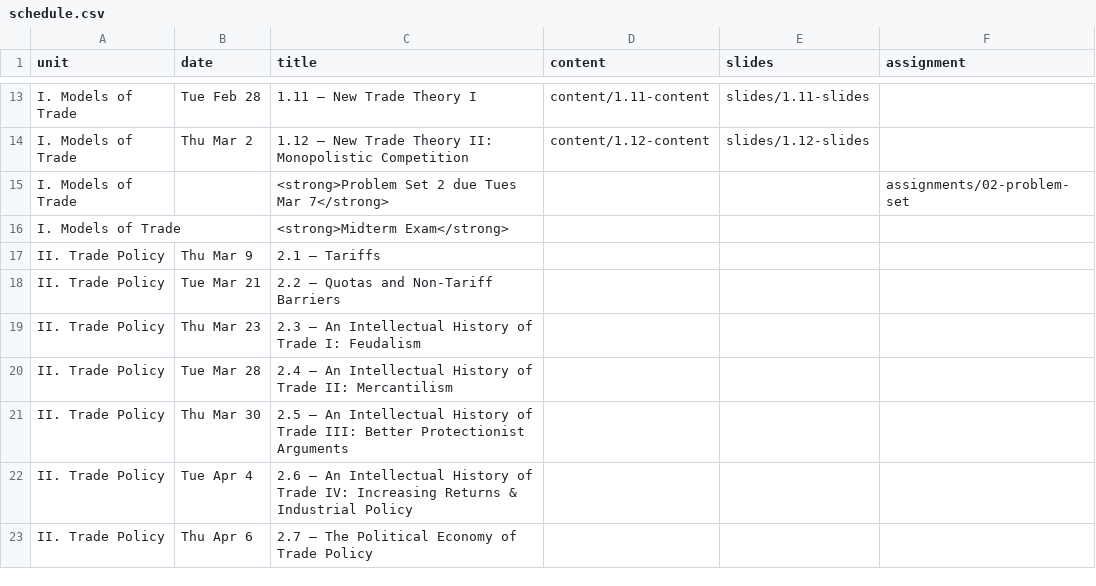
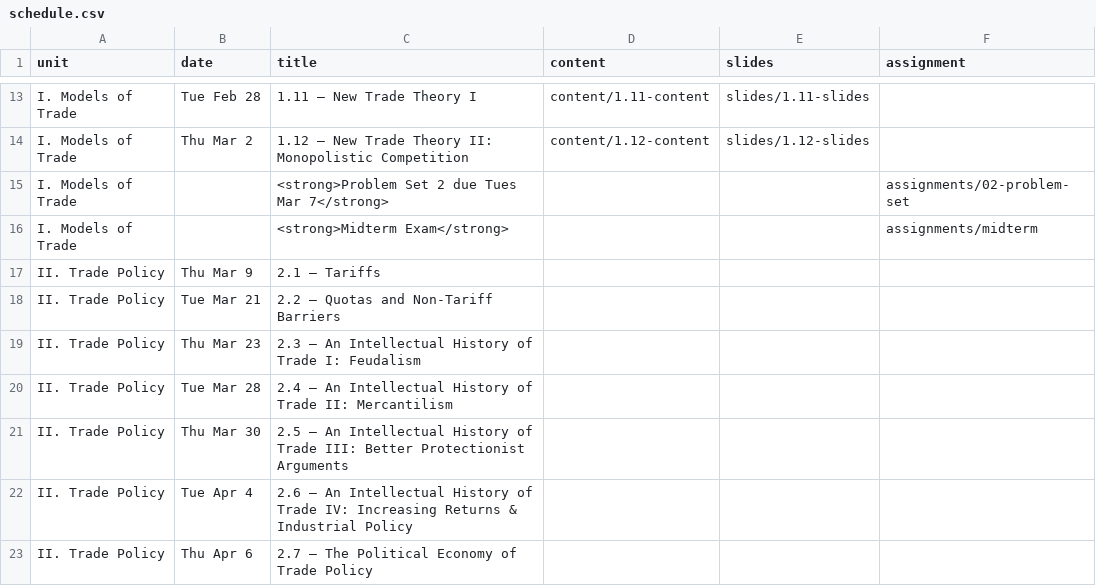
Before and after one commit to ryansafner/tradeS23, a CSV file: data/schedule.csv, drawn as a sheet; only a part is shown, gaps mark what is left out.

Commit message:
midterm prep

```diff
--- a/data/schedule.csv
+++ b/data/schedule.csv
@@ -15,3 +15,3 @@ I. Models of Trade,Thu Mar 2, 1.12 — New Trade Theory II: Monopolistic Competi
 I. Models of Trade,,<strong>Problem Set 2 due Tues Mar 7</strong>,,,assignments/02-problem-set
-I. Models of Trade, ,<strong>Midterm Exam</strong>
+I. Models of Trade,,<strong>Midterm Exam</strong>,,,assignments/midterm
 II. Trade Policy,Thu Mar 9,2.1 — Tariffs,,
```
Also changed, not shown: 7 other files.
